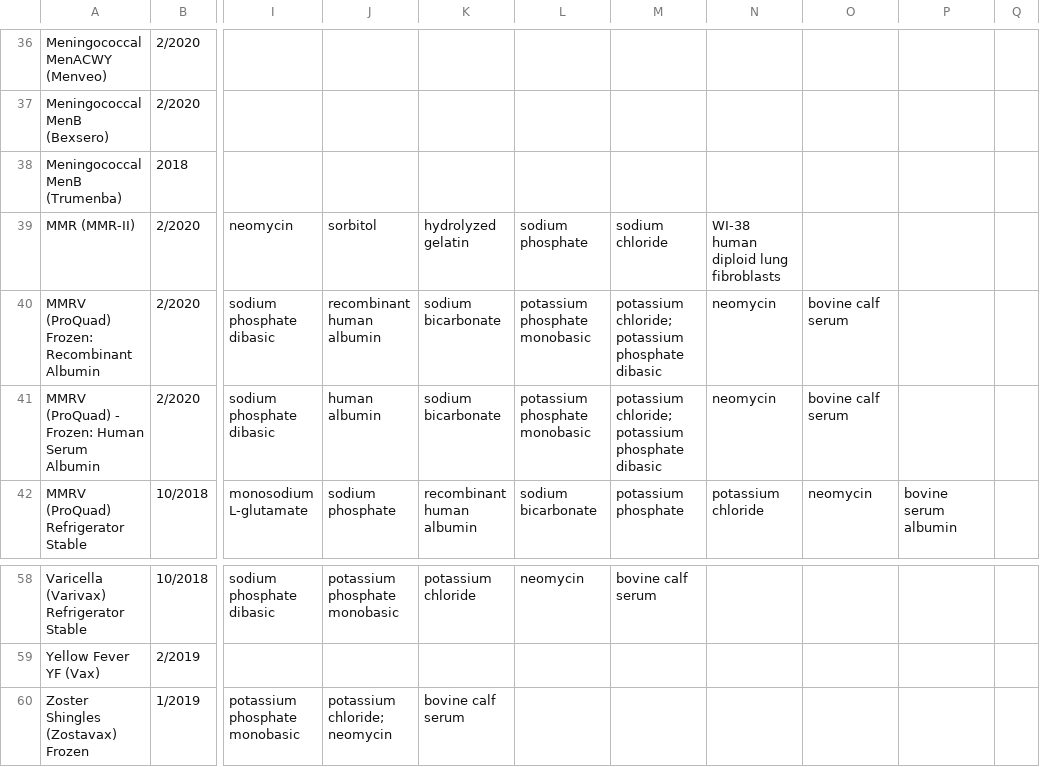
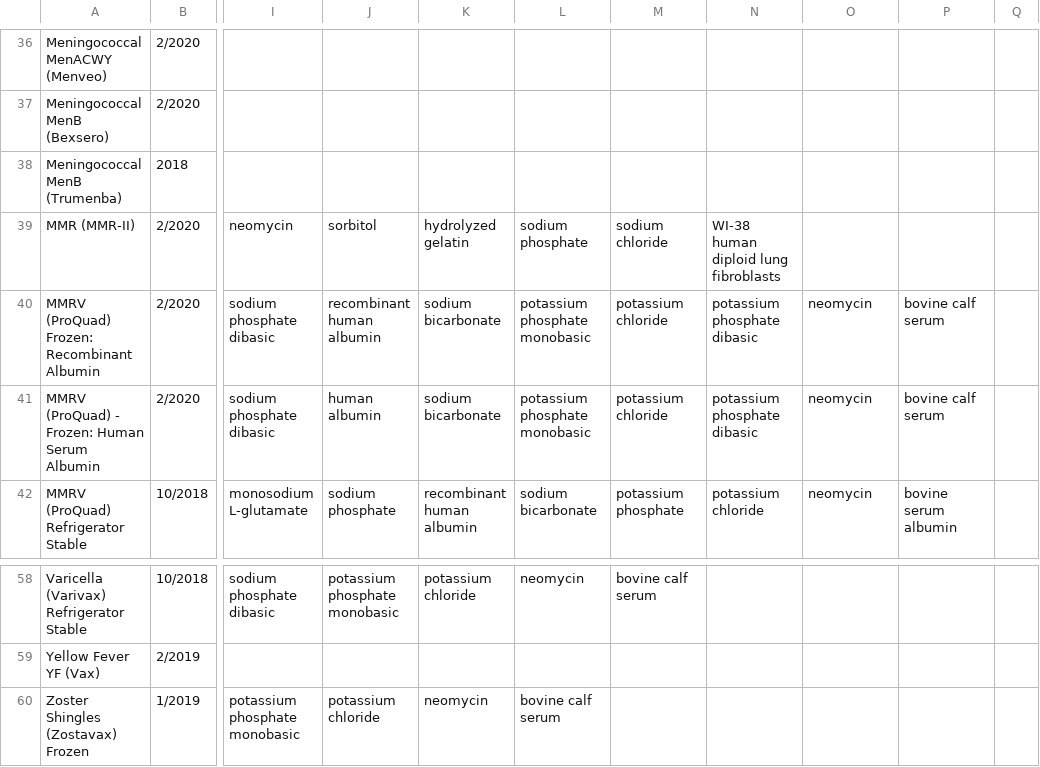
Before and after one commit to mbdoud/VaccineChecker, a CSV file: vaccine_components.csv, drawn as a sheet; only a part is shown, gaps mark what is left out; the diff names each change by its address in the sheet, - before the commit and + after, or states it on an @@ line.

Commit message:
replace semicolons

```diff
--- a/vaccine_components.csv
+++ b/vaccine_components.csv
-M40:M41: potassium chloride; potassium phosphate dibasic
+M40:M41: potassium chloride
-N40:N41: neomycin
+N40:N41: potassium phosphate dibasic
-O40:O41: bovine calf serum
+O40:O41: neomycin
-P40:P41: (empty)
+P40:P41: bovine calf serum
-J60: potassium chloride; neomycin
+J60: potassium chloride
-K60: bovine calf serum
+K60: neomycin
-L60: (empty)
+L60: bovine calf serum
```
